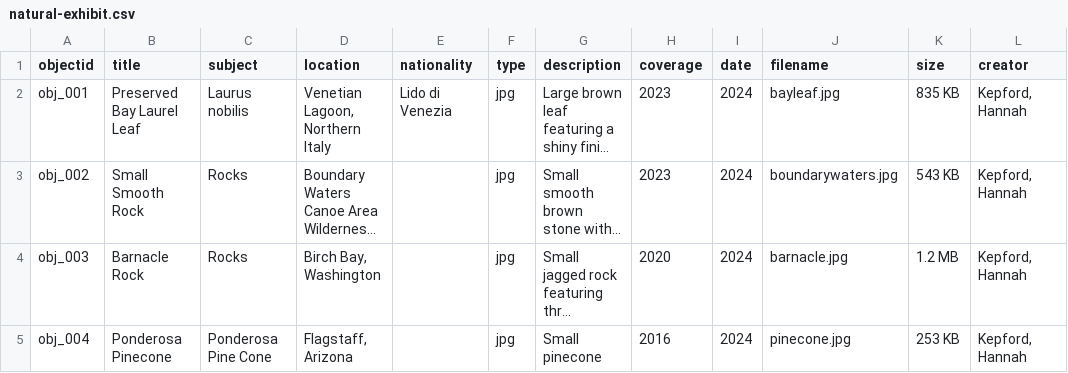
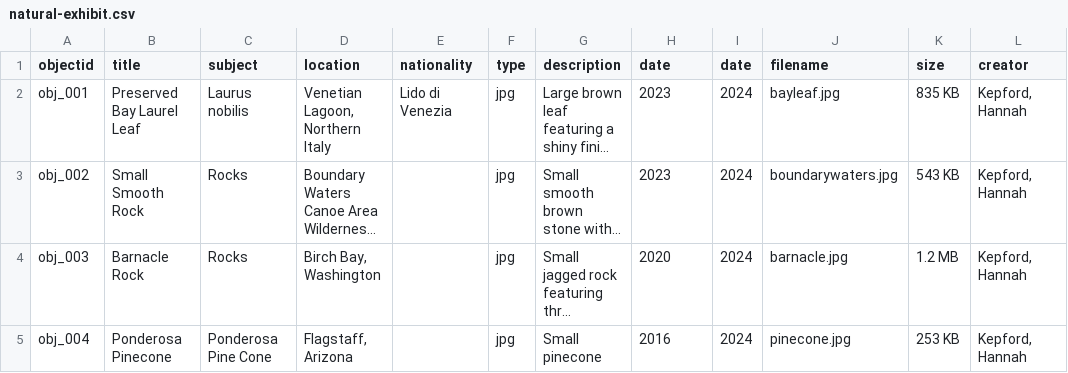
Before and after one commit to hkepford/Natural-Souvenirs, a CSV file: _data/natural-exhibit.csv, drawn as a sheet; only a part is shown; long unchanged cells end in …; the diff names each change by its address in the sheet, - before the commit and + after, or states it on an @@ line.

Commit message:
Update natural-exhibit.csv

```diff
--- a/_data/natural-exhibit.csv
+++ b/_data/natural-exhibit.csv
-H1: coverage
+H1: date
```
